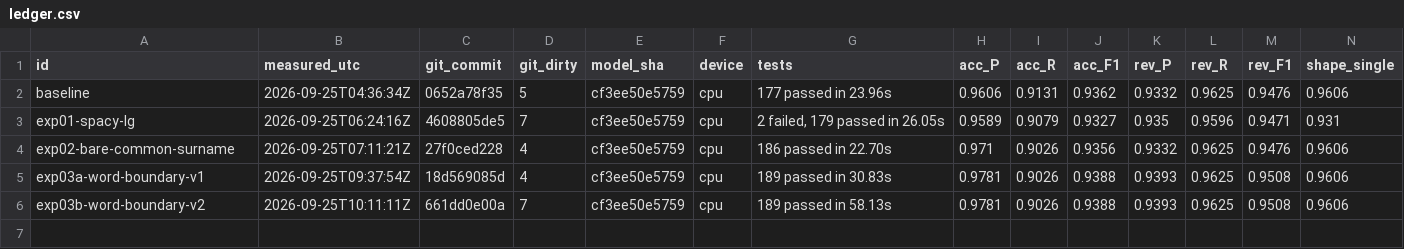
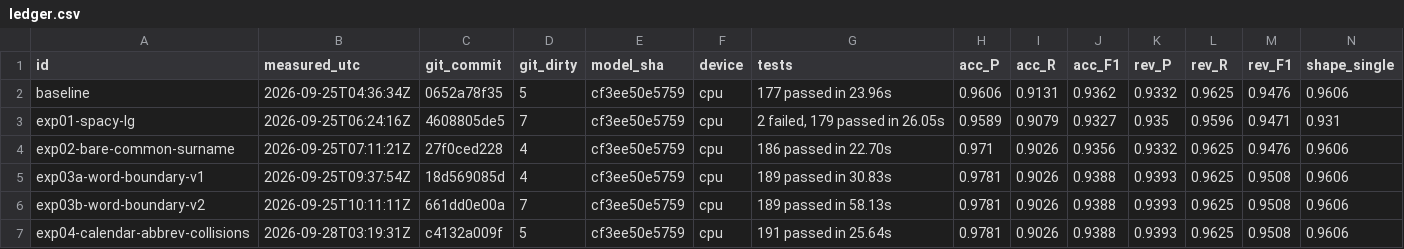
Before and after one commit to suresh12345678901177/person-extractor-v4, a CSV file: experiments/ledger.csv, drawn as a sheet; only a part is shown; rows hold the shown columns only; the diff names each change by its address in the sheet, - before the commit and + after, or states it on an @@ line.

```diff
--- a/experiments/ledger.csv
+++ b/experiments/ledger.csv
+row 7: exp04-calendar-abbrev-collisions | 2026-09-28T03:19:31Z | c4132a009f | 5 | cf3ee50e5759 | cpu | 191 passed in 25.64s | 0.9781 | 0.9026 | 0.9388 | 0.9393 | 0.9625 | 0.9508 | 0.9606
```
Also changed, not shown: 3 other files.
